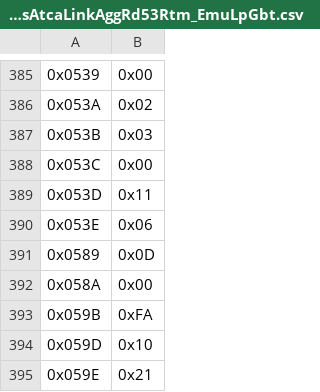
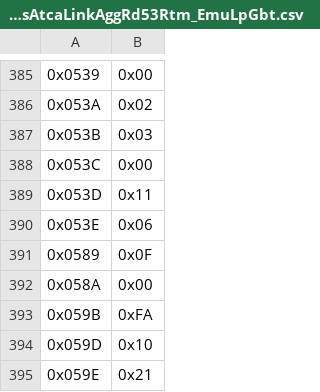
Before and after one commit to slaclab/atlas-rd53-atca-dev, a CSV file: firmware/targets/AtlasAtcaLinkAgg/AtlasAtcaLinkAggRd53Rtm_EmuLpGbt/pll-config/AtlasAtcaLinkAggRd53Rtm_EmuLpGbt.csv, drawn as a sheet; only a part is shown, gaps mark what is left out; the diff covers the shown part only; the diff names each change by its address in the sheet, - before the commit and + after, or states it on an @@ line.

```diff
--- a/firmware/targets/AtlasAtcaLinkAgg/AtlasAtcaLinkAggRd53Rtm_EmuLpGbt/pll-config/AtlasAtcaLinkAggRd53Rtm_EmuLpGbt.csv
+++ b/firmware/targets/AtlasAtcaLinkAgg/AtlasAtcaLinkAggRd53Rtm_EmuLpGbt/pll-config/AtlasAtcaLinkAggRd53Rtm_EmuLpGbt.csv
-B391: 0x0D
+B391: 0x0F
```
Also changed, not shown: 27 edited cells elsewhere in this file, firmware/targets/XilinxKcu105/AtlasRd53FmcXilinxKcu105_EmuLpGbt/pll-config/AtlasRd53FmcXilinxKcu105_EmuLpGbt.csv, 29 other files.
